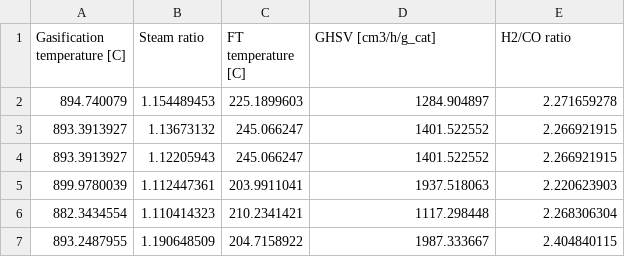
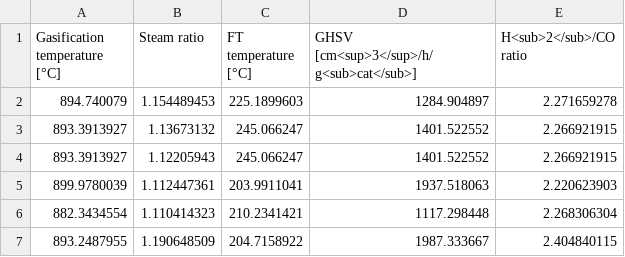
Before and after one commit to Miguel-g-c/phd-slides, a CSV file: scripts/raw-data/case2/moop1-decision.csv, drawn as a sheet; only a part is shown.

Commit message:
Improve moops units

```diff
--- a/scripts/raw-data/case2/moop1-decision.csv
+++ b/scripts/raw-data/case2/moop1-decision.csv
@@ -1,2 +1,2 @@
-Gasification temperature [C],Steam ratio,FT temperature [C],GHSV [cm3/h/g_cat],H2/CO ratio
+Gasification temperature [°C],Steam ratio,FT temperature [°C],GHSV [cm<sup>3</sup>/h/g<sub>cat</sub>],H<sub>2</sub>/CO ratio
 894.740079,1.154489453,225.1899603,1284.904897,2.271659278
```
Also changed, not shown: scripts/raw-data/case1/moop1-decision.csv, scripts/raw-data/case1/moop2-decision.csv, 9 other files.
